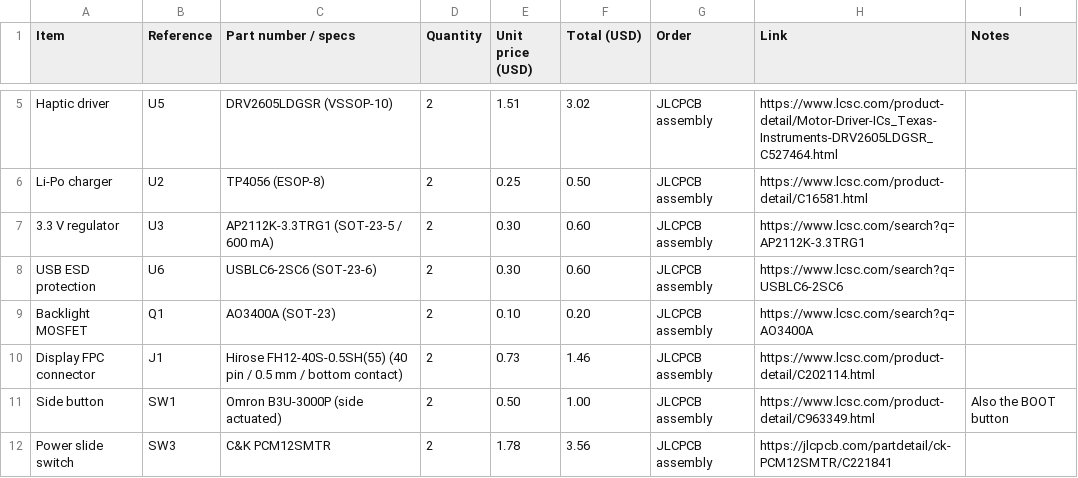
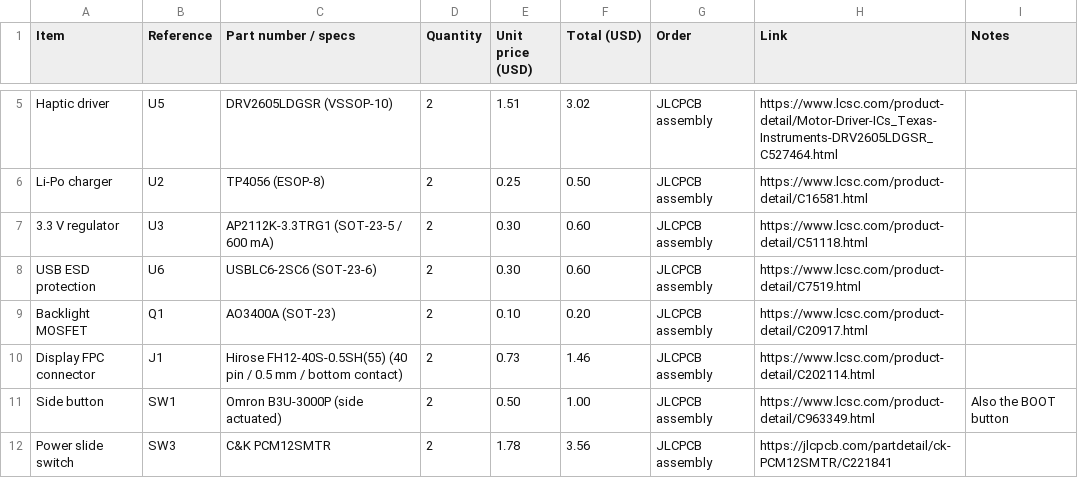
Before and after one commit to shibinpt-cw/nexus-band, a CSV file: bom.csv, drawn as a sheet; only a part is shown, gaps mark what is left out; the diff covers the shown part only.

Commit message:
Add JLCPCB BOM and placement files, exact part links, build steps

```diff
--- a/bom.csv
+++ b/bom.csv
@@ -6,5 +6,5 @@ Haptic driver,U5,DRV2605LDGSR (VSSOP-10),2,1.51,3.02,JLCPCB assembly,https://www
 Li-Po charger,U2,TP4056 (ESOP-8),2,0.25,0.50,JLCPCB assembly,https://www.lcsc.com/product-detail/C16581.html,
-3.3 V regulator,U3,AP2112K-3.3TRG1 (SOT-23-5 / 600 mA),2,0.30,0.60,JLCPCB assembly,https://www.lcsc.com/search?q=AP2112K-3.3TRG1,
-USB ESD protection,U6,USBLC6-2SC6 (SOT-23-6),2,0.30,0.60,JLCPCB assembly,https://www.lcsc.com/search?q=USBLC6-2SC6,
-Backlight MOSFET,Q1,AO3400A (SOT-23),2,0.10,0.20,JLCPCB assembly,https://www.lcsc.com/search?q=AO3400A,
+3.3 V regulator,U3,AP2112K-3.3TRG1 (SOT-23-5 / 600 mA),2,0.30,0.60,JLCPCB assembly,https://www.lcsc.com/product-detail/C51118.html,
+USB ESD protection,U6,USBLC6-2SC6 (SOT-23-6),2,0.30,0.60,JLCPCB assembly,https://www.lcsc.com/product-detail/C7519.html,
+Backlight MOSFET,Q1,AO3400A (SOT-23),2,0.10,0.20,JLCPCB assembly,https://www.lcsc.com/product-detail/C20917.html,
 Display FPC connector,J1,Hirose FH12-40S-0.5SH(55) (40 pin / 0.5 mm / bottom contact),2,0.73,1.46,JLCPCB assembly,https://www.lcsc.com/product-detail/C202114.html,
```
Also changed, not shown: 30 edited cells elsewhere in this file, 3 other files.
